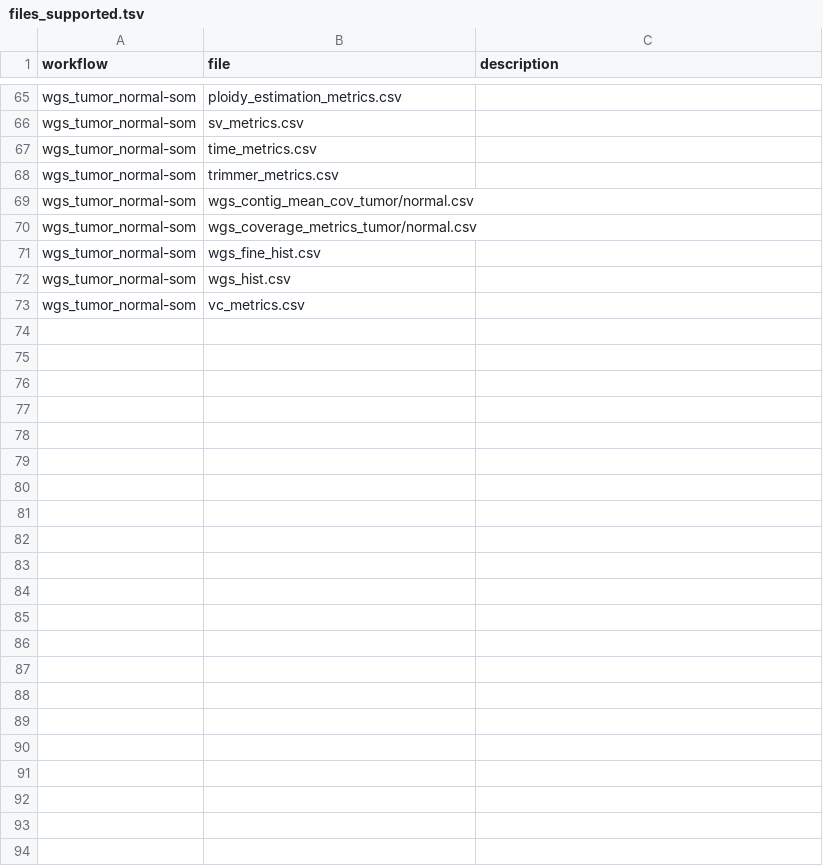
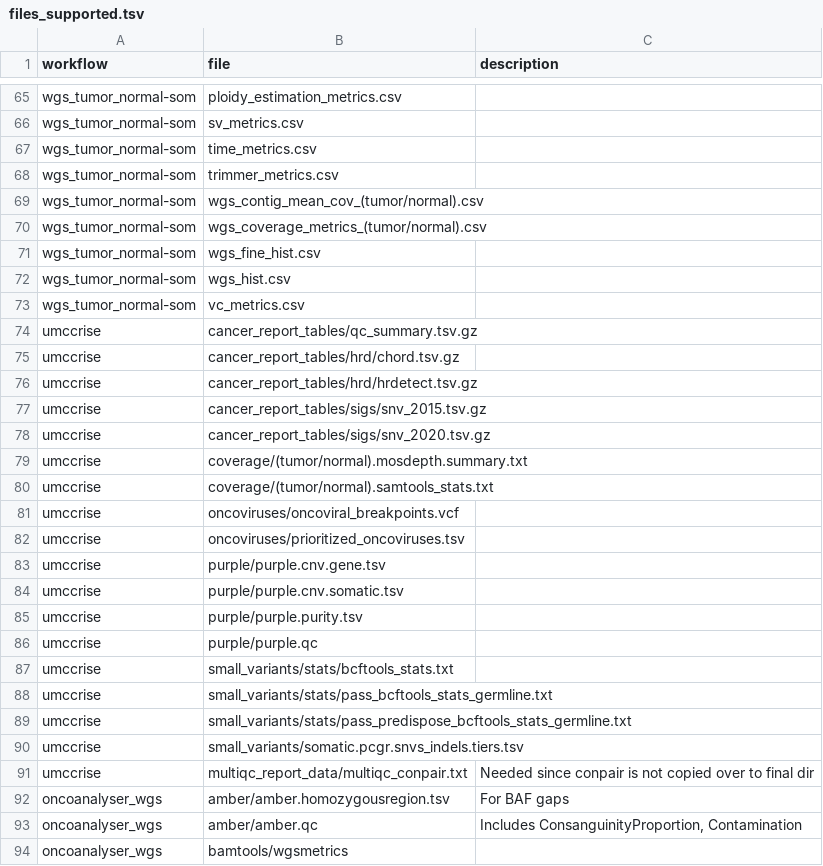
Before and after one commit to umccr/dracarys, a TSV file: inst/extdata/files_supported.tsv, drawn as a sheet; only a part is shown, gaps mark what is left out.

Commit message:
add files supported (umccrise)

```diff
--- a/inst/extdata/files_supported.tsv
+++ b/inst/extdata/files_supported.tsv
@@ -68,4 +68,4 @@ wgs_tumor_normal-som	time_metrics.csv
 wgs_tumor_normal-som	trimmer_metrics.csv	
-wgs_tumor_normal-som	wgs_contig_mean_cov_tumor/normal.csv	
-wgs_tumor_normal-som	wgs_coverage_metrics_tumor/normal.csv	
+wgs_tumor_normal-som	wgs_contig_mean_cov_(tumor/normal).csv	
+wgs_tumor_normal-som	wgs_coverage_metrics_(tumor/normal).csv	
 wgs_tumor_normal-som	wgs_fine_hist.csv	
@@ -73 +73,22 @@ wgs_tumor_normal-som	wgs_hist.csv
 wgs_tumor_normal-som	vc_metrics.csv	
+umccrise	cancer_report_tables/qc_summary.tsv.gz	
+umccrise	cancer_report_tables/hrd/chord.tsv.gz	
+umccrise	cancer_report_tables/hrd/hrdetect.tsv.gz	
+umccrise	cancer_report_tables/sigs/snv_2015.tsv.gz	
+umccrise	cancer_report_tables/sigs/snv_2020.tsv.gz	
+umccrise	coverage/(tumor/normal).mosdepth.summary.txt	
+umccrise	coverage/(tumor/normal).samtools_stats.txt	
+umccrise	oncoviruses/oncoviral_breakpoints.vcf	
+umccrise	oncoviruses/prioritized_oncoviruses.tsv	
+umccrise	purple/purple.cnv.gene.tsv	
+umccrise	purple/purple.cnv.somatic.tsv	
+umccrise	purple/purple.purity.tsv	
+umccrise	purple/purple.qc	
+umccrise	small_variants/stats/bcftools_stats.txt	
+umccrise	small_variants/stats/pass_bcftools_stats_germline.txt	
+umccrise	small_variants/stats/pass_predispose_bcftools_stats_germline.txt	
+umccrise	small_variants/somatic.pcgr.snvs_indels.tiers.tsv	
+umccrise	multiqc_report_data/multiqc_conpair.txt	Needed since conpair is not copied over to final dir
+oncoanalyser_wgs	amber/amber.homozygousregion.tsv	For BAF gaps
+oncoanalyser_wgs	amber/amber.qc	Includes ConsanguinityProportion, Contamination
+oncoanalyser_wgs	bamtools/wgsmetrics	
```
